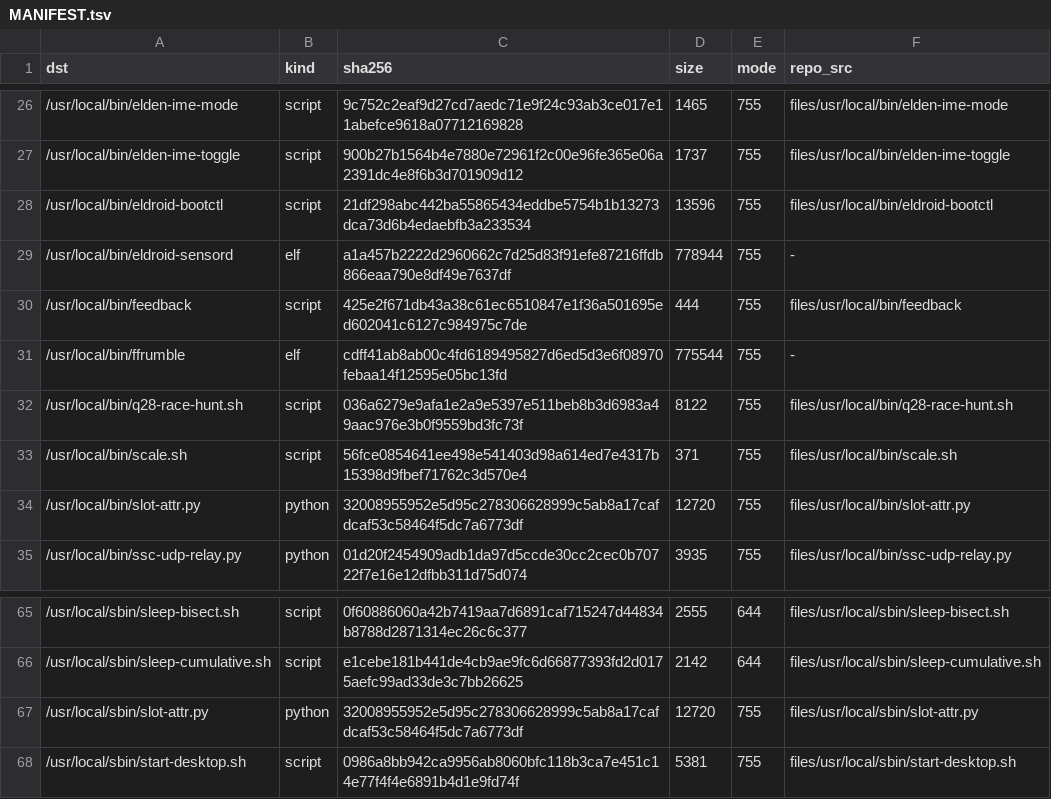
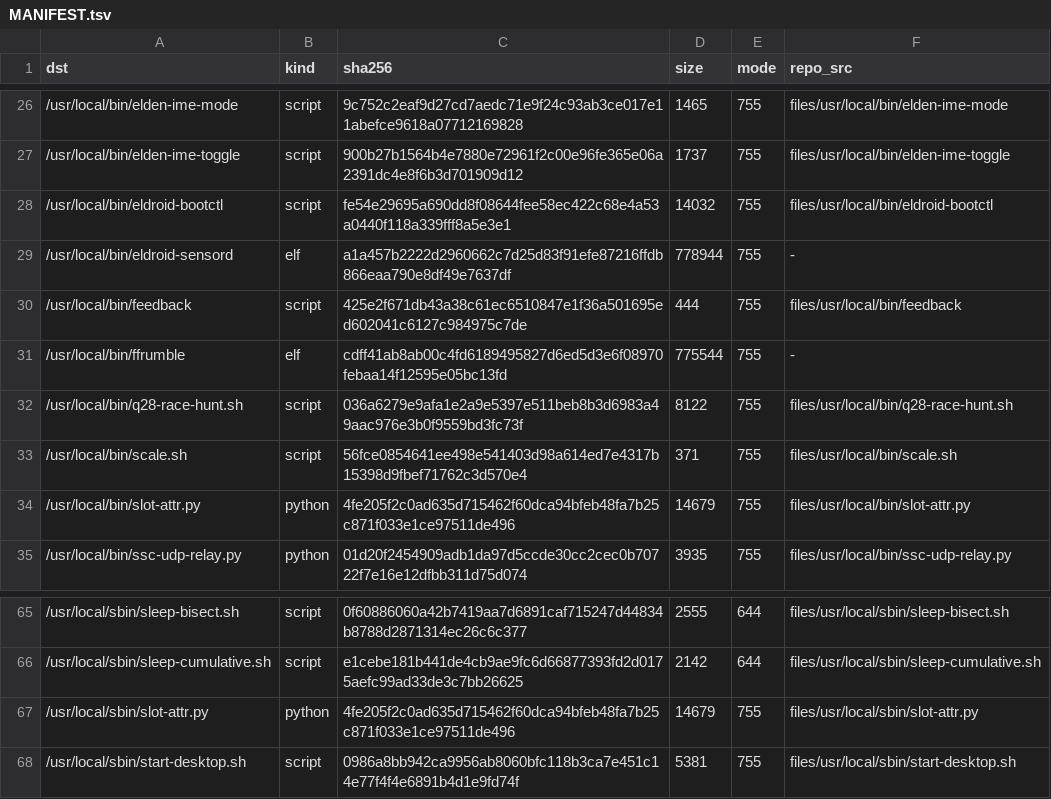
Before and after one commit to xiaquwan1001/lenovo-legion-y700-gen4-tb322fc-elden-linux, a TSV file: packaging/elden-userland/MANIFEST.tsv, drawn as a sheet; only a part is shown, gaps mark what is left out.

Commit message:
scripts(D2): sign-boot-b 先签临时件再原子替换（avbtool 失败不再污染 boot_b）、eldroid-bootctl 无 active 槽时拒绝默认 b（P2-5）+ 打包副本/MANIFEST 同步

```diff
--- a/packaging/elden-userland/MANIFEST.tsv
+++ b/packaging/elden-userland/MANIFEST.tsv
@@ -27,3 +27,3 @@ dst	kind	sha256	size	mode	repo_src
 /usr/local/bin/elden-ime-toggle	script	900b27b1564b4e7880e72961f2c00e96fe365e06a2391dc4e8f6b3d701909d12	1737	755	files/usr/local/bin/elden-ime-toggle
-/usr/local/bin/eldroid-bootctl	script	21df298abc442ba55865434eddbe5754b1b13273dca73d6b4edaebfb3a233534	13596	755	files/usr/local/bin/eldroid-bootctl
+/usr/local/bin/eldroid-bootctl	script	fe54e29695a690dd8f08644fee58ec422c68e4a53a0440f118a339fff8a5e3e1	14032	755	files/usr/local/bin/eldroid-bootctl
 /usr/local/bin/eldroid-sensord	elf	a1a457b2222d2960662c7d25d83f91efe87216ffdb866eaa790e8df49e7637df	778944	755	-
@@ -33,3 +33,3 @@ dst	kind	sha256	size	mode	repo_src
 /usr/local/bin/scale.sh	script	56fce0854641ee498e541403d98a614ed7e4317b15398d9fbef71762c3d570e4	371	755	files/usr/local/bin/scale.sh
-/usr/local/bin/slot-attr.py	python	32008955952e5d95c278306628999c5ab8a17cafdcaf53c58464f5dc7a6773df	12720	755	files/usr/local/bin/slot-attr.py
+/usr/local/bin/slot-attr.py	python	4fe205f2c0ad635d715462f60dca94bfeb48fa7b25c871f033e1ce97511de496	14679	755	files/usr/local/bin/slot-attr.py
 /usr/local/bin/ssc-udp-relay.py	python	01d20f2454909adb1da97d5ccde30cc2cec0b70722f7e16e12dfbb311d75d074	3935	755	files/usr/local/bin/ssc-udp-relay.py
@@ -66,3 +66,3 @@ dst	kind	sha256	size	mode	repo_src
 /usr/local/sbin/sleep-cumulative.sh	script	e1cebe181b441de4cb9ae9fc6d66877393fd2d0175aefc99ad33de3c7bb26625	2142	644	files/usr/local/sbin/sleep-cumulative.sh
-/usr/local/sbin/slot-attr.py	python	32008955952e5d95c278306628999c5ab8a17cafdcaf53c58464f5dc7a6773df	12720	755	files/usr/local/sbin/slot-attr.py
+/usr/local/sbin/slot-attr.py	python	4fe205f2c0ad635d715462f60dca94bfeb48fa7b25c871f033e1ce97511de496	14679	755	files/usr/local/sbin/slot-attr.py
 /usr/local/sbin/start-desktop.sh	script	0986a8bb942ca9956ab8060bfc118b3ca7e451c14e77f4f4e6891b4d1e9fd74f	5381	755	files/usr/local/sbin/start-desktop.sh
```
Also changed, not shown: 5 other files.
